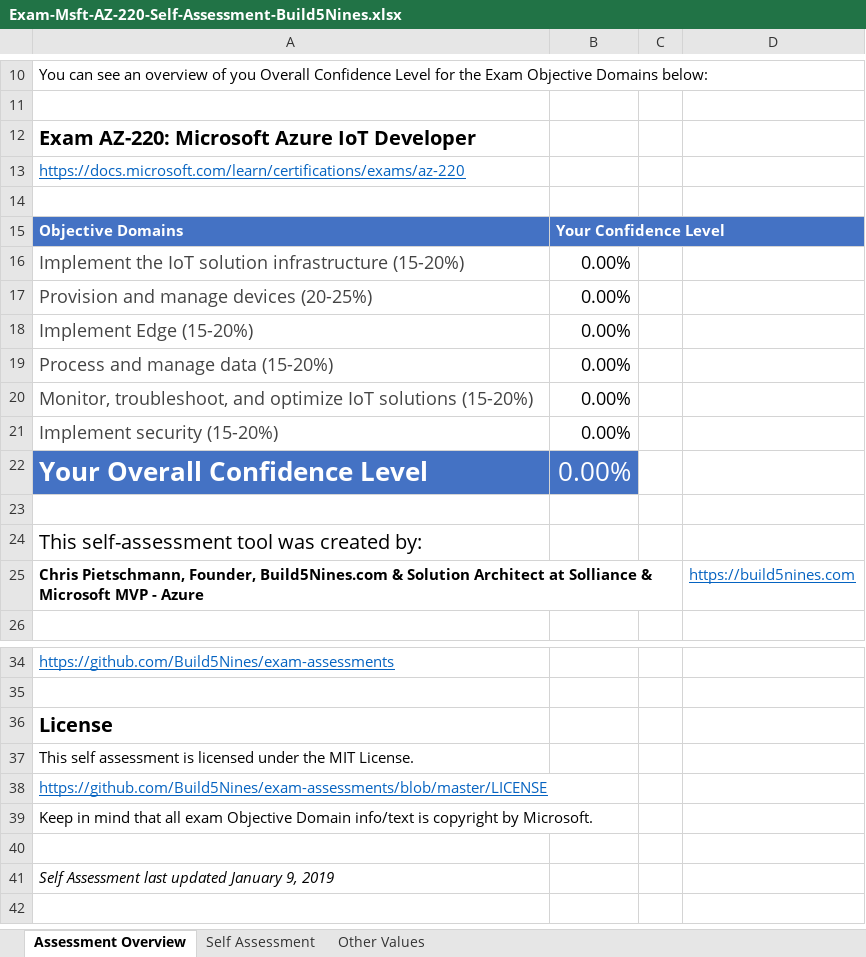
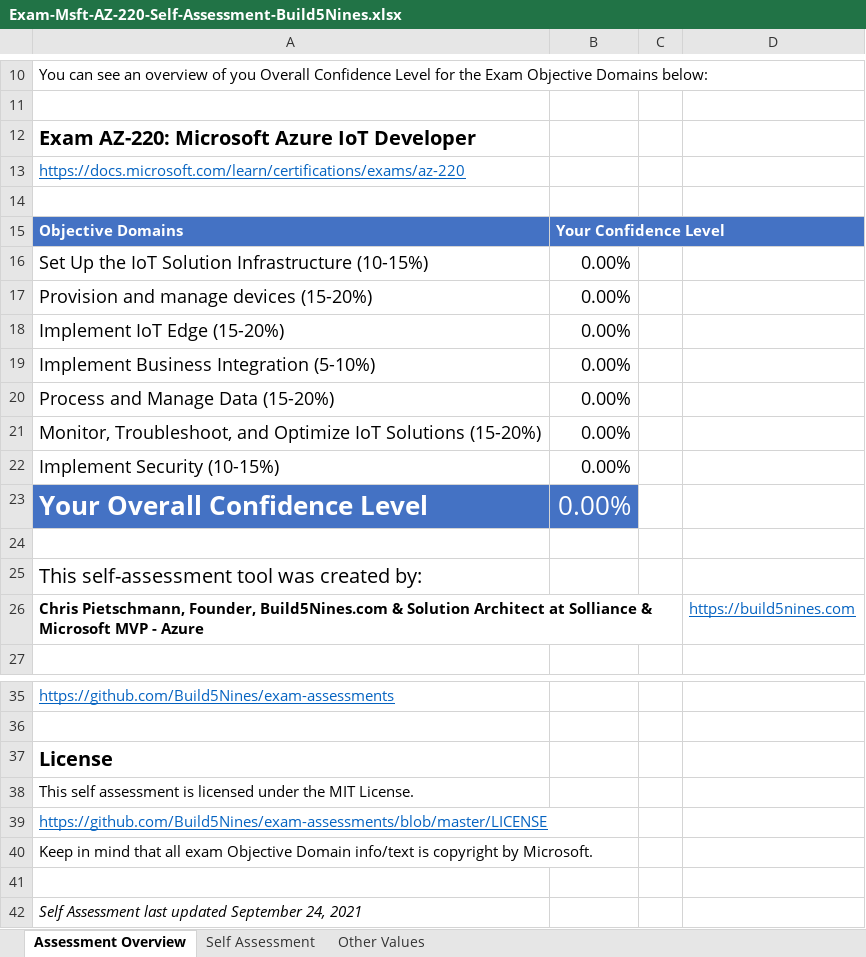
Before and after one commit to Build5Nines/exam-assessments, an Excel workbook: Assessments/Exam-Msft-AZ-220-Self-Assessment-Build5Nines.xlsx, sheet Assessment Overview, drawn as a sheet; only a part is shown, gaps mark what is left out; values as stored, in another font and other column widths than the file's, no borders; conditional formats not drawn; addresses are those after the commit; the diff names each change by its address in the sheet, - before the commit and + after, or states it on an @@ line.

```diff
--- a/Assessments/Exam-Msft-AZ-220-Self-Assessment-Build5Nines.xlsx (sheet Assessment Overview)
+++ b/Assessments/Exam-Msft-AZ-220-Self-Assessment-Build5Nines.xlsx (sheet Assessment Overview)
-A16: Implement the IoT solution infrastructure (15-20%)
+A16: Set Up the IoT Solution Infrastructure (10-15%)
-A16:A18 text colour: #444444
+A16:A18 text colour: black
-A17: Provision and manage devices (20-25%)
+A17: Provision and manage devices (15-20%)
-A18: Implement Edge (15-20%)
+A18: Implement IoT Edge (15-20%)
+row 19: Implement Business Integration (5-10%) | 0.00%
-A20: Process and manage data (15-20%)
+A20: Process and Manage Data (15-20%)
-A20:A22 text colour: #444444
+A20:A22 text colour: black
-A21: Monitor, troubleshoot, and optimize IoT solutions (15-20%)
+A21: Monitor, Troubleshoot, and Optimize IoT Solutions (15-20%)
-A22: Implement security (15-20%)
+A22: Implement Security (10-15%)
-A42: …last updated January 9, 2019
+A42: …last updated September 24, 2021
```
Also changed, not shown: sheet Self Assessment, formulas that keep their value.
